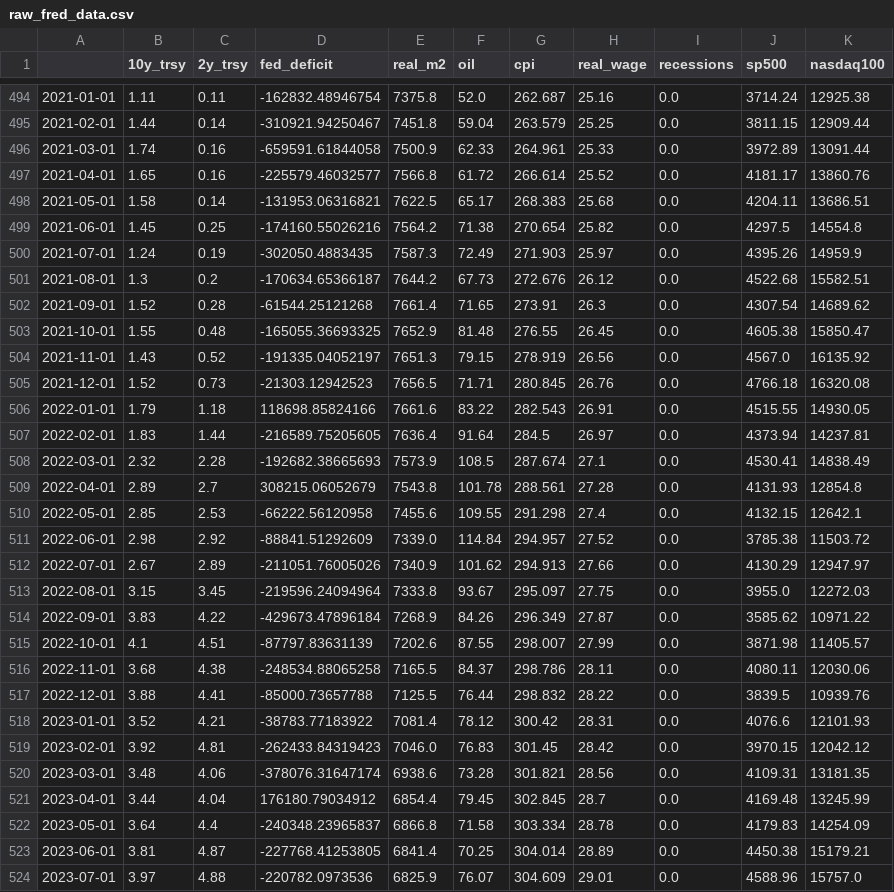
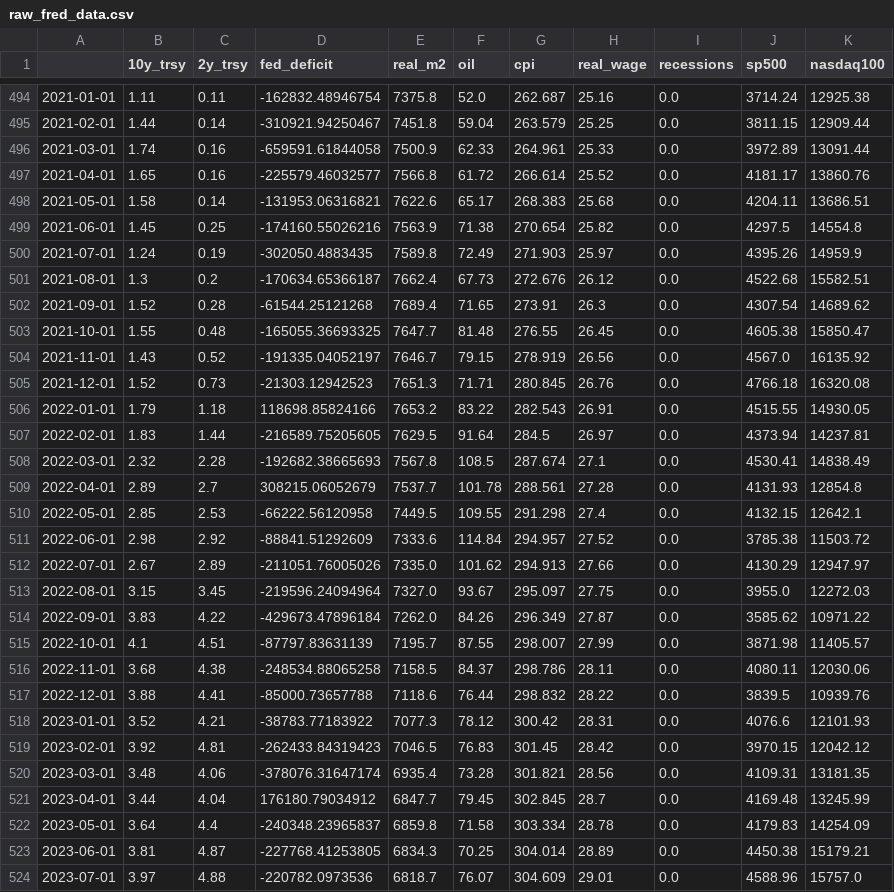
Before and after one commit to clementtan1990/TradingInsights, a CSV file: docs/data/raw_fred_data.csv, drawn as a sheet; only a part is shown, gaps mark what is left out; the diff covers the shown part only.

```diff
--- a/docs/data/raw_fred_data.csv
+++ b/docs/data/raw_fred_data.csv
@@ -497,28 +497,28 @@
 2021-04-01,1.65,0.16,-225579.46032577,7566.8,61.72,266.614,25.52,0.0,4181.17,13860.76
-2021-05-01,1.58,0.14,-131953.06316821,7622.5,65.17,268.383,25.68,0.0,4204.11,13686.51
-2021-06-01,1.45,0.25,-174160.55026216,7564.2,71.38,270.654,25.82,0.0,4297.5,14554.8
-2021-07-01,1.24,0.19,-302050.4883435,7587.3,72.49,271.903,25.97,0.0,4395.26,14959.9
-2021-08-01,1.3,0.2,-170634.65366187,7644.2,67.73,272.676,26.12,0.0,4522.68,15582.51
-2021-09-01,1.52,0.28,-61544.25121268,7661.4,71.65,273.91,26.3,0.0,4307.54,14689.62
-2021-10-01,1.55,0.48,-165055.36693325,7652.9,81.48,276.55,26.45,0.0,4605.38,15850.47
-2021-11-01,1.43,0.52,-191335.04052197,7651.3,79.15,278.919,26.56,0.0,4567.0,16135.92
-2021-12-01,1.52,0.73,-21303.12942523,7656.5,71.71,280.845,26.76,0.0,4766.18,16320.08
-2022-01-01,1.79,1.18,118698.85824166,7661.6,83.22,282.543,26.91,0.0,4515.55,14930.05
-2022-02-01,1.83,1.44,-216589.75205605,7636.4,91.64,284.5,26.97,0.0,4373.94,14237.81
-2022-03-01,2.32,2.28,-192682.38665693,7573.9,108.5,287.674,27.1,0.0,4530.41,14838.49
-2022-04-01,2.89,2.7,308215.06052679,7543.8,101.78,288.561,27.28,0.0,4131.93,12854.8
-2022-05-01,2.85,2.53,-66222.56120958,7455.6,109.55,291.298,27.4,0.0,4132.15,12642.1
-2022-06-01,2.98,2.92,-88841.51292609,7339.0,114.84,294.957,27.52,0.0,3785.38,11503.72
-2022-07-01,2.67,2.89,-211051.76005026,7340.9,101.62,294.913,27.66,0.0,4130.29,12947.97
-2022-08-01,3.15,3.45,-219596.24094964,7333.8,93.67,295.097,27.75,0.0,3955.0,12272.03
-2022-09-01,3.83,4.22,-429673.47896184,7268.9,84.26,296.349,27.87,0.0,3585.62,10971.22
-2022-10-01,4.1,4.51,-87797.83631139,7202.6,87.55,298.007,27.99,0.0,3871.98,11405.57
-2022-11-01,3.68,4.38,-248534.88065258,7165.5,84.37,298.786,28.11,0.0,4080.11,12030.06
-2022-12-01,3.88,4.41,-85000.73657788,7125.5,76.44,298.832,28.22,0.0,3839.5,10939.76
-2023-01-01,3.52,4.21,-38783.77183922,7081.4,78.12,300.42,28.31,0.0,4076.6,12101.93
-2023-02-01,3.92,4.81,-262433.84319423,7046.0,76.83,301.45,28.42,0.0,3970.15,12042.12
-2023-03-01,3.48,4.06,-378076.31647174,6938.6,73.28,301.821,28.56,0.0,4109.31,13181.35
-2023-04-01,3.44,4.04,176180.79034912,6854.4,79.45,302.845,28.7,0.0,4169.48,13245.99
-2023-05-01,3.64,4.4,-240348.23965837,6866.8,71.58,303.334,28.78,0.0,4179.83,14254.09
-2023-06-01,3.81,4.87,-227768.41253805,6841.4,70.25,304.014,28.89,0.0,4450.38,15179.21
-2023-07-01,3.97,4.88,-220782.0973536,6825.9,76.07,304.609,29.01,0.0,4588.96,15757.0
+2021-05-01,1.58,0.14,-131953.06316821,7622.6,65.17,268.383,25.68,0.0,4204.11,13686.51
+2021-06-01,1.45,0.25,-174160.55026216,7563.9,71.38,270.654,25.82,0.0,4297.5,14554.8
+2021-07-01,1.24,0.19,-302050.4883435,7589.8,72.49,271.903,25.97,0.0,4395.26,14959.9
+2021-08-01,1.3,0.2,-170634.65366187,7662.4,67.73,272.676,26.12,0.0,4522.68,15582.51
+2021-09-01,1.52,0.28,-61544.25121268,7689.4,71.65,273.91,26.3,0.0,4307.54,14689.62
+2021-10-01,1.55,0.48,-165055.36693325,7647.7,81.48,276.55,26.45,0.0,4605.38,15850.47
+2021-11-01,1.43,0.52,-191335.04052197,7646.7,79.15,278.919,26.56,0.0,4567.0,16135.92
+2021-12-01,1.52,0.73,-21303.12942523,7651.3,71.71,280.845,26.76,0.0,4766.18,16320.08
+2022-01-01,1.79,1.18,118698.85824166,7653.2,83.22,282.543,26.91,0.0,4515.55,14930.05
+2022-02-01,1.83,1.44,-216589.75205605,7629.5,91.64,284.5,26.97,0.0,4373.94,14237.81
+2022-03-01,2.32,2.28,-192682.38665693,7567.8,108.5,287.674,27.1,0.0,4530.41,14838.49
+2022-04-01,2.89,2.7,308215.06052679,7537.7,101.78,288.561,27.28,0.0,4131.93,12854.8
+2022-05-01,2.85,2.53,-66222.56120958,7449.5,109.55,291.298,27.4,0.0,4132.15,12642.1
+2022-06-01,2.98,2.92,-88841.51292609,7333.6,114.84,294.957,27.52,0.0,3785.38,11503.72
+2022-07-01,2.67,2.89,-211051.76005026,7335.0,101.62,294.913,27.66,0.0,4130.29,12947.97
+2022-08-01,3.15,3.45,-219596.24094964,7327.0,93.67,295.097,27.75,0.0,3955.0,12272.03
+2022-09-01,3.83,4.22,-429673.47896184,7262.0,84.26,296.349,27.87,0.0,3585.62,10971.22
+2022-10-01,4.1,4.51,-87797.83631139,7195.7,87.55,298.007,27.99,0.0,3871.98,11405.57
+2022-11-01,3.68,4.38,-248534.88065258,7158.5,84.37,298.786,28.11,0.0,4080.11,12030.06
+2022-12-01,3.88,4.41,-85000.73657788,7118.6,76.44,298.832,28.22,0.0,3839.5,10939.76
+2023-01-01,3.52,4.21,-38783.77183922,7077.3,78.12,300.42,28.31,0.0,4076.6,12101.93
+2023-02-01,3.92,4.81,-262433.84319423,7046.5,76.83,301.45,28.42,0.0,3970.15,12042.12
+2023-03-01,3.48,4.06,-378076.31647174,6935.4,73.28,301.821,28.56,0.0,4109.31,13181.35
+2023-04-01,3.44,4.04,176180.79034912,6847.7,79.45,302.845,28.7,0.0,4169.48,13245.99
+2023-05-01,3.64,4.4,-240348.23965837,6859.8,71.58,303.334,28.78,0.0,4179.83,14254.09
+2023-06-01,3.81,4.87,-227768.41253805,6834.3,70.25,304.014,28.89,0.0,4450.38,15179.21
+2023-07-01,3.97,4.88,-220782.0973536,6818.7,76.07,304.609,29.01,0.0,4588.96,15757.0
```
Also changed, not shown: 1 added row and 50 edited cells elsewhere in this file, docs/data/paulsen_component_flags.csv, docs/data/paulsen_fci_indicator.csv, 10 other files.
